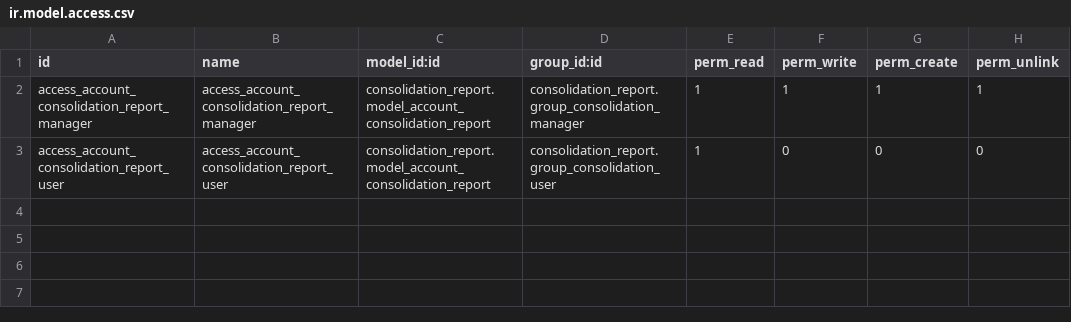
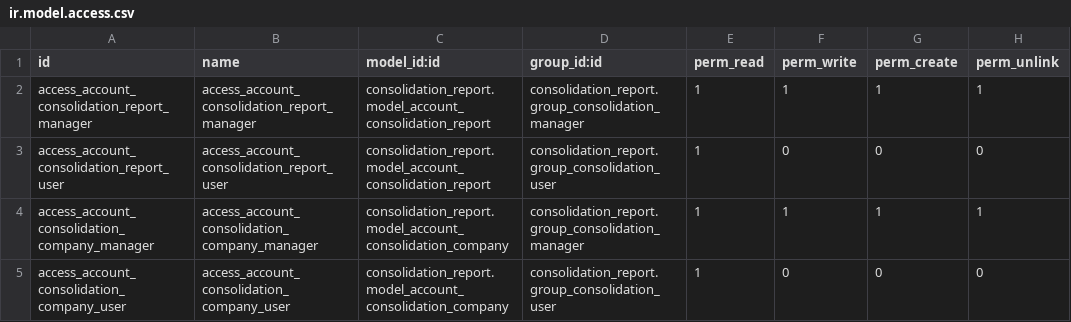
Before and after one commit to calyx-servicios/grupopgk, a CSV file: consolidation_report/security/ir.model.access.csv, drawn as a sheet.

Commit message:
[ODOO-6442][FIX][consolidation_report] - Add one2many field, adapt method and xls

```diff
--- a/consolidation_report/security/ir.model.access.csv
+++ b/consolidation_report/security/ir.model.access.csv
@@ -3 +3,3 @@ access_account_consolidation_report_manager,access_account_consolidation_report_
 access_account_consolidation_report_user,access_account_consolidation_report_user,consolidation_report.model_account_consolidation_report,consolidation_report.group_consolidation_user,1,0,0,0
+access_account_consolidation_company_manager,access_account_consolidation_company_manager,consolidation_report.model_account_consolidation_company,consolidation_report.group_consolidation_manager,1,1,1,1
+access_account_consolidation_company_user,access_account_consolidation_company_user,consolidation_report.model_account_consolidation_company,consolidation_report.group_consolidation_user,1,0,0,0
```
Also changed, not shown: 5 other files.
